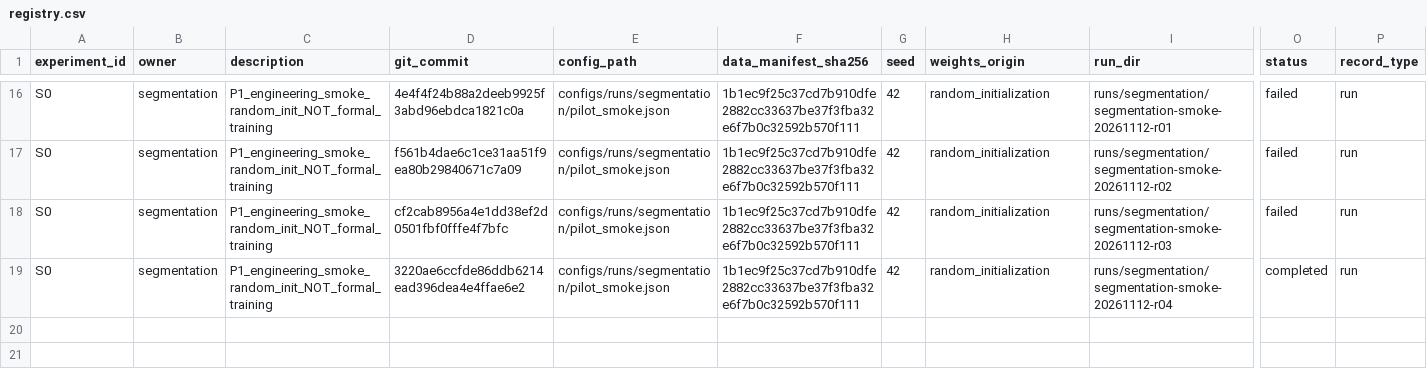
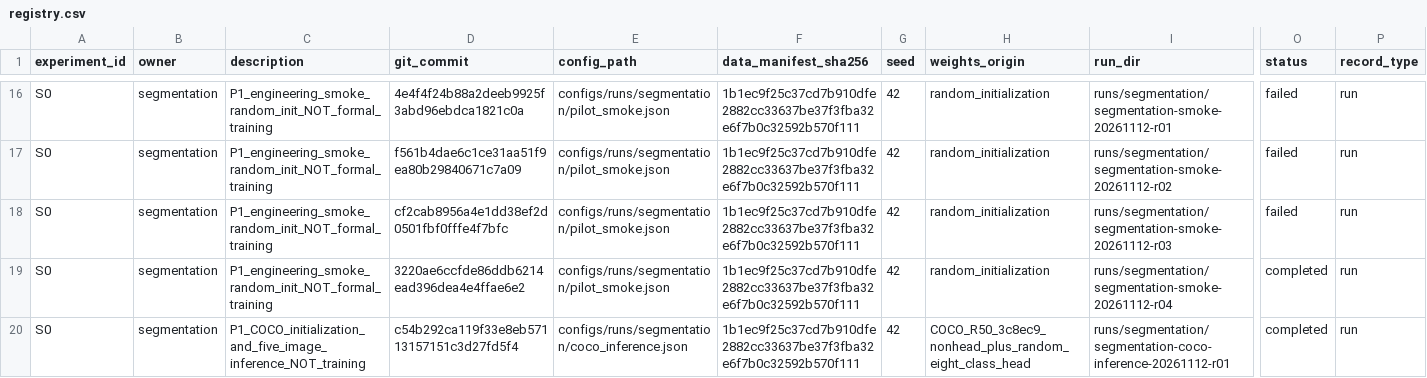
Before and after one commit to rickyliuchunyu/comp4471-fashion-grounding, a CSV file: experiments/registry.csv, drawn as a sheet; only a part is shown, gaps mark what is left out; rows hold the shown columns only; the diff names each change by its address in the sheet, - before the commit and + after, or states it on an @@ line.

Commit message:
Record verified COCO adaptation and five-image GPU inference

```diff
--- a/experiments/registry.csv
+++ b/experiments/registry.csv
+row 20: S0 | segmentation | P1_COCO_initialization_and_five_image_inference_NOT_training | c54b292ca119f33e8eb57113157151c3d27fd5f4 | configs/runs/segmentation/coco_inference.json | 1b1ec9f25c37cd7b910dfe2882cc33637be37f3fba32e6f7b0c32592b570f111 | 42 | COCO_R50_3c8ec9_nonhead_plus_random_eight_class_head | runs/segmentation/segmentation-coco-inference-20261112-r01 | completed | run
```
Also changed, not shown: 18 other files.
